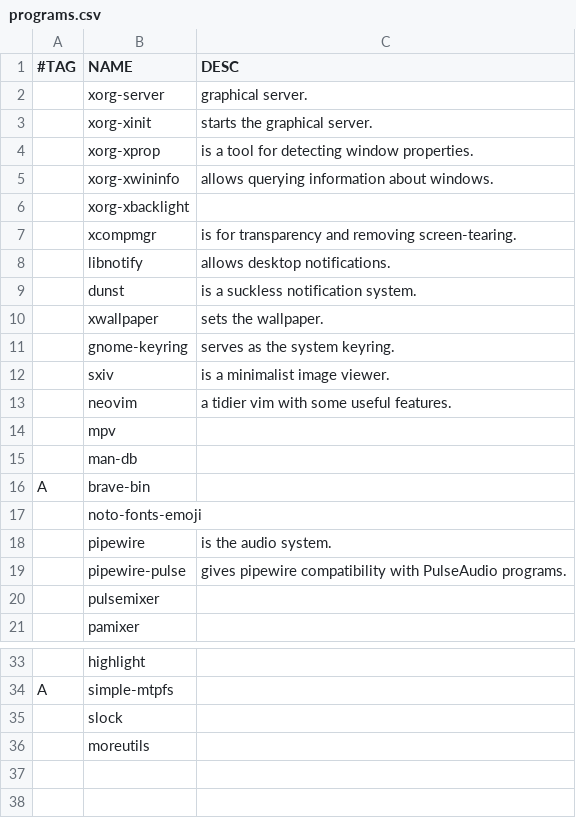
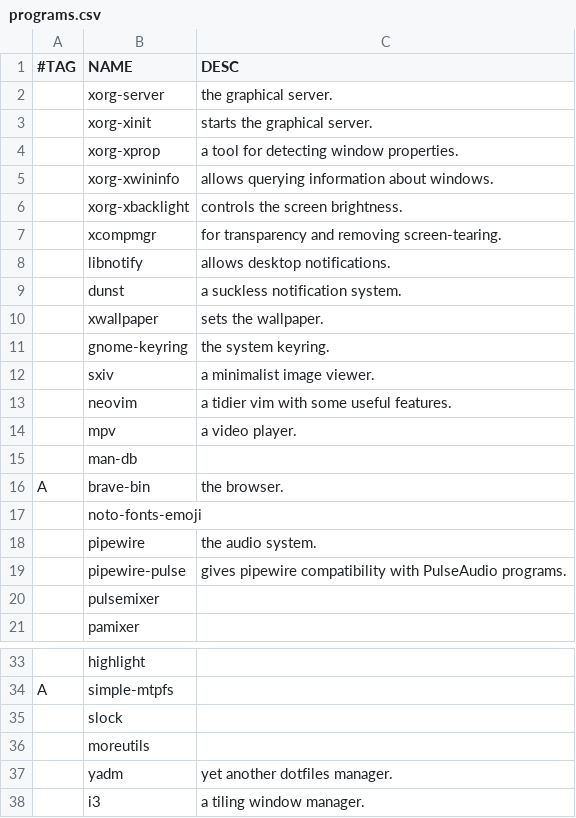
Before and after one commit to albertomosconi/titan, a CSV file: programs.csv, drawn as a sheet; only a part is shown, gaps mark what is left out; the diff covers the shown part only.

Commit message:
i3 and yadm

```diff
--- a/programs.csv
+++ b/programs.csv
@@ -1,19 +1,19 @@
 #TAG,NAME,DESC
-,xorg-server,graphical server.
+,xorg-server,the graphical server.
 ,xorg-xinit,starts the graphical server.
-,xorg-xprop,is a tool for detecting window properties.
+,xorg-xprop,a tool for detecting window properties.
 ,xorg-xwininfo,allows querying information about windows.
-,xorg-xbacklight,
-,xcompmgr,is for transparency and removing screen-tearing.
+,xorg-xbacklight,controls the screen brightness.
+,xcompmgr,for transparency and removing screen-tearing.
 ,libnotify,allows desktop notifications.
-,dunst,is a suckless notification system.
+,dunst,a suckless notification system.
 ,xwallpaper,sets the wallpaper.
-,gnome-keyring,serves as the system keyring.
-,sxiv,is a minimalist image viewer.
+,gnome-keyring,the system keyring.
+,sxiv,a minimalist image viewer.
 ,neovim,a tidier vim with some useful features.
-,mpv,
+,mpv,a video player.
 ,man-db,
-A,brave-bin,
+A,brave-bin,the browser.
 ,noto-fonts-emoji,
-,pipewire,is the audio system.
+,pipewire,the audio system.
 ,pipewire-pulse,gives pipewire compatibility with PulseAudio programs.
@@ -36 +36,3 @@ A,simple-mtpfs,
 ,moreutils,
+,yadm,yet another dotfiles manager.
+,i3,a tiling window manager.
```
Also changed, not shown: 3 edited cells elsewhere in this file, 1 other file.
